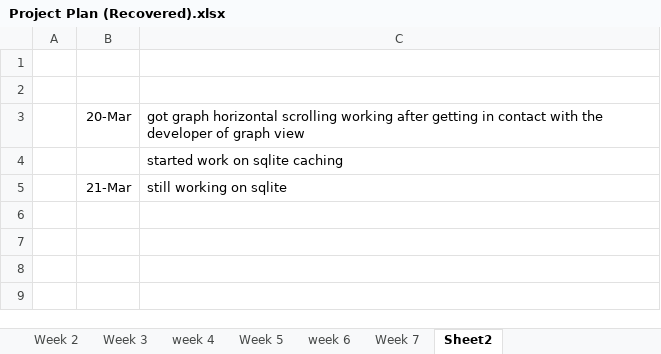
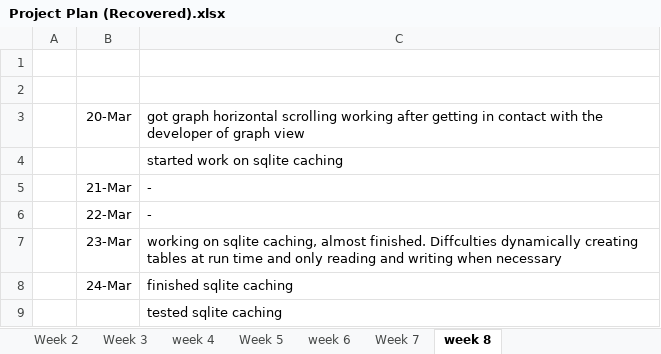
Before and after one commit to matthewfrost/FYPRepo, an Excel workbook: Project Plan (Recovered).xlsx, sheet week 8, drawn as a sheet; values as stored, in another font and other column widths than the file's, no borders; the diff names each change by its address in the sheet, - before the commit and + after, or states it on an @@ line.

Commit message:
finished sqlite caching and testing

```diff
--- a/Project Plan (Recovered).xlsx (sheet week 8)
+++ b/Project Plan (Recovered).xlsx (sheet week 8)
-sheet tab: Sheet2
+sheet tab: week 8
-C5: still working on sqlite
+C5: -
+row 6:  | 22-Mar | -
+row 7:  | 23-Mar | working on sqlite caching, almost finished. Diffculties dynamically creating tables at run time and only reading and writing when necessary
+row 8:  | 24-Mar | finished sqlite caching
+row 9:  |  | tested sqlite caching
```
Also changed, not shown: 2 other files.
